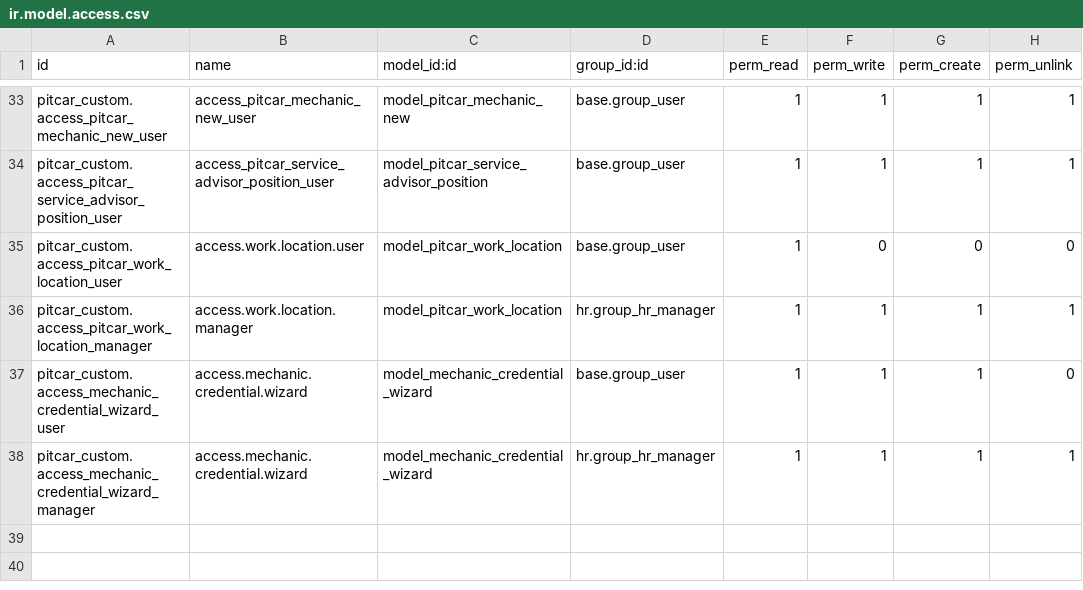
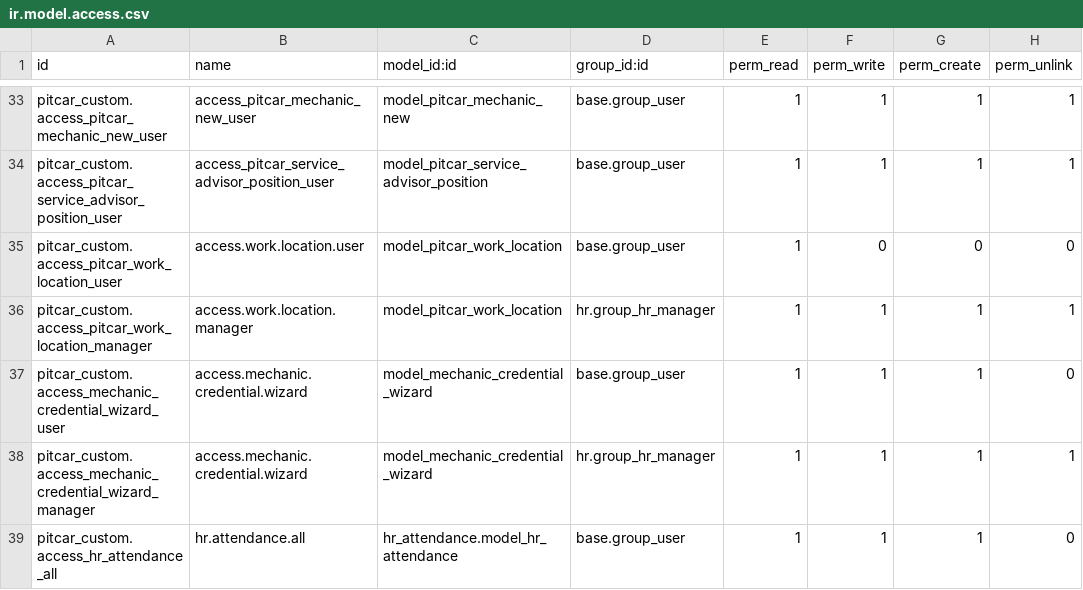
Before and after one commit to teddinata/odoo-pitcar, a CSV file: pitcar_custom/security/ir.model.access.csv, drawn as a sheet; only a part is shown, gaps mark what is left out; the diff names each change by its address in the sheet, - before the commit and + after, or states it on an @@ line.

Commit message:
fix: adjustment endpoint attendance

```diff
--- a/pitcar_custom/security/ir.model.access.csv
+++ b/pitcar_custom/security/ir.model.access.csv
+row 39: pitcar_custom.access_hr_attendance_all | hr.attendance.all | hr_attendance.model_hr_attendance | base.group_user | 1 | 1 | 1 | 0
```
Also changed, not shown: 7 other files.
